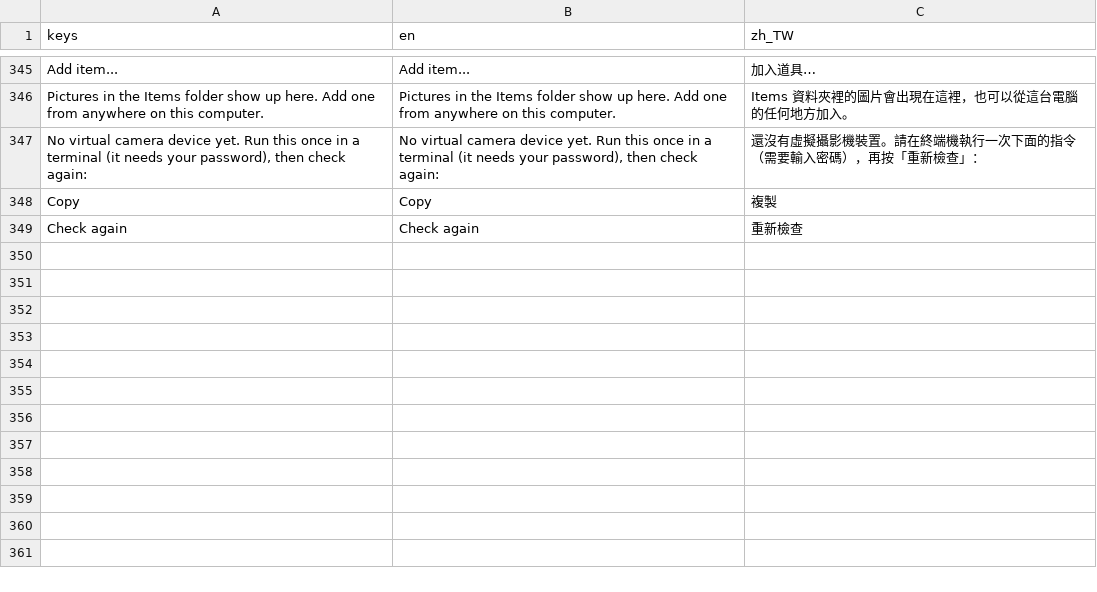
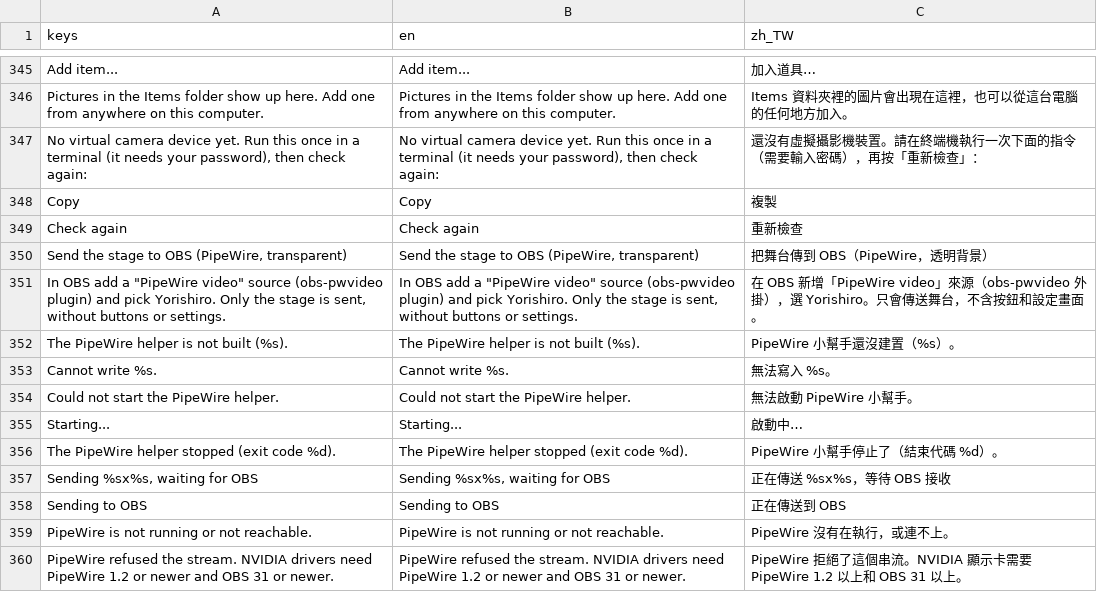
Before and after one commit to koshizuow/yorishiro, a CSV file: app/i18n/ui.csv, drawn as a sheet; only a part is shown, gaps mark what is left out; the diff names each change by its address in the sheet, - before the commit and + after, or states it on an @@ line.

```diff
--- a/app/i18n/ui.csv
+++ b/app/i18n/ui.csv
+row 350: Send the stage to OBS (PipeWire, transparent) | Send the stage to OBS (PipeWire, transparent) | 把舞台傳到 OBS（PipeWire，透明背景）
+row 351: In OBS add a "PipeWire video" source (obs-pwvideo plugin) and pick Yorishiro. Only the stage is sent, without buttons or settings. | In OBS add a "PipeWire video" source (obs-pwvideo plugin) and pick Yorishiro. Only the stage is sent, without buttons or settings. | 在 OBS 新增「PipeWire video」來源（obs-pwvideo 外掛），選 Yorishiro。只會傳送舞台，不含按鈕和設定畫面。
+row 352: The PipeWire helper is not built (%s). | The PipeWire helper is not built (%s). | PipeWire 小幫手還沒建置（%s）。
+row 353: Cannot write %s. | Cannot write %s. | 無法寫入 %s。
+row 354: Could not start the PipeWire helper. | Could not start the PipeWire helper. | 無法啟動 PipeWire 小幫手。
+row 355: Starting... | Starting... | 啟動中…
+row 356: The PipeWire helper stopped (exit code %d). | The PipeWire helper stopped (exit code %d). | PipeWire 小幫手停止了（結束代碼 %d）。
+row 357: Sending %sx%s, waiting for OBS | Sending %sx%s, waiting for OBS | 正在傳送 %sx%s，等待 OBS 接收
+row 358: Sending to OBS | Sending to OBS | 正在傳送到 OBS
+row 359: PipeWire is not running or not reachable. | PipeWire is not running or not reachable. | PipeWire 沒有在執行，或連不上。
+row 360: PipeWire refused the stream. NVIDIA drivers need PipeWire 1.2 or newer and OBS 31 or newer. | PipeWire refused the stream. NVIDIA drivers need PipeWire 1.2 or newer and OBS 31 or newer. | PipeWire 拒絕了這個串流。NVIDIA 顯示卡需要 PipeWire 1.2 以上和 OBS 31 以上。
```
Also changed, not shown: 11 other files.
